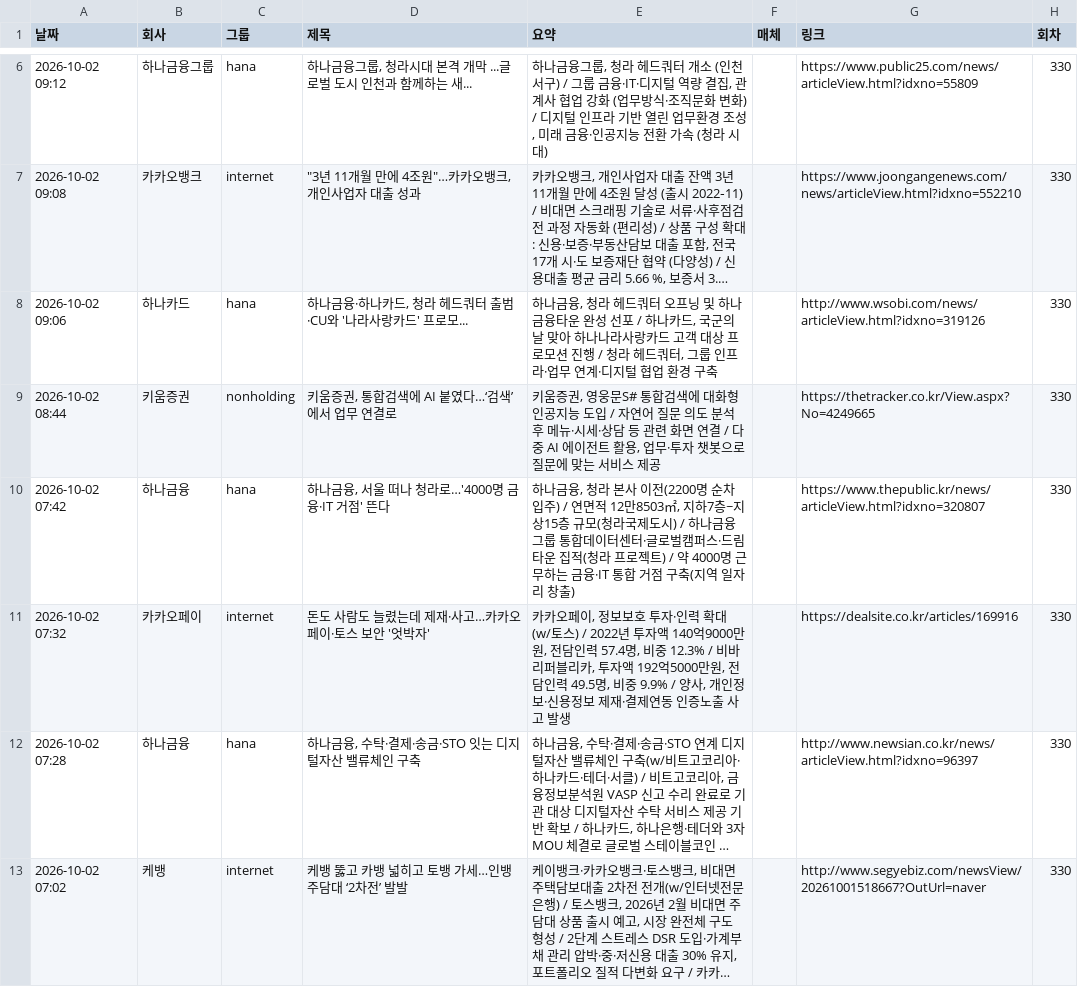
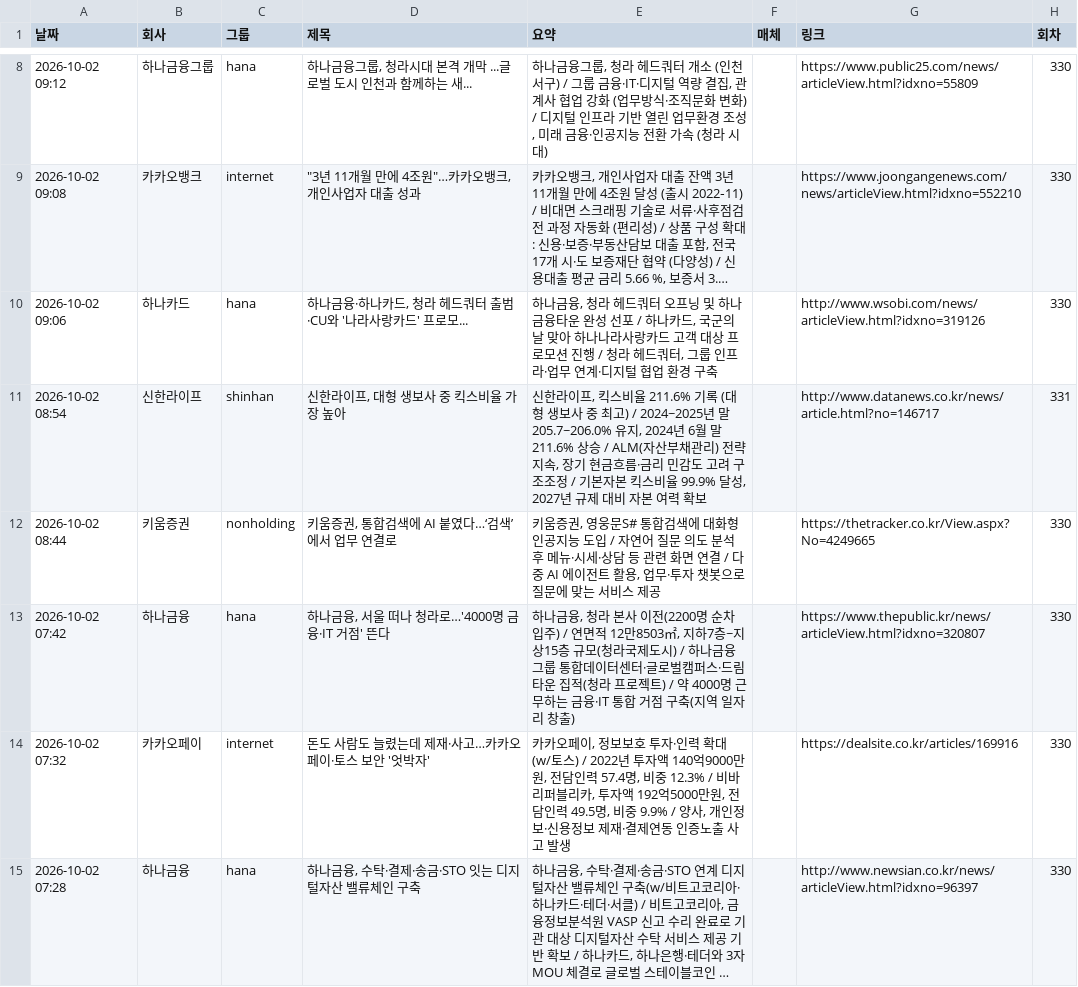
Before and after one commit to yeo6119-commits/financial-news, a CSV file: archive/2026-10-02.csv, drawn as a sheet; only a part is shown, gaps mark what is left out; the shorter side is filled out with more unchanged rows; long unchanged cells end in …; the diff covers the shown part only; the diff names each change by its address in the sheet, - before the commit and + after, or states it on an @@ line.

```diff
--- a/archive/2026-10-02.csv
+++ b/archive/2026-10-02.csv
+row 11: 2026-10-02 08:54 | 신한라이프 | shinhan | 신한라이프, 대형 생보사 중 킥스비율 가장 높아 | 신한라이프, 킥스비율 211.6% 기록 (대형 생보사 중 최고) / 2024~2025년 말 205.7~206.0% 유지, 2024년 6월 말 211.6% 상승 / ALM(자산부채관리) 전략 지속, 장기 현금흐름·금리 민감도 고려 구조조정 / 기본자본 킥스비율 99.9% 달성, 2027년 규제 대비 자본 여력 확보 |  | http://www.datanews.co.kr/news/article.html?no=146717 | 331
```
Also changed, not shown: 3 added rows elsewhere in this file, 3 other files.
